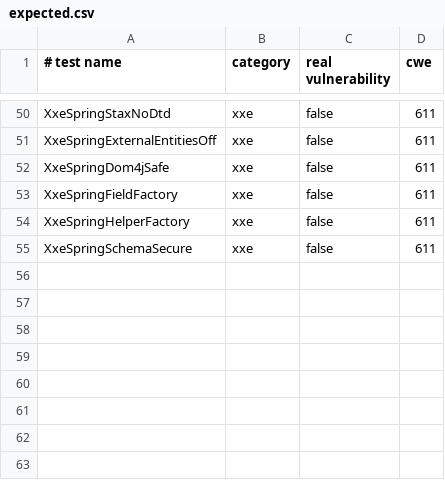
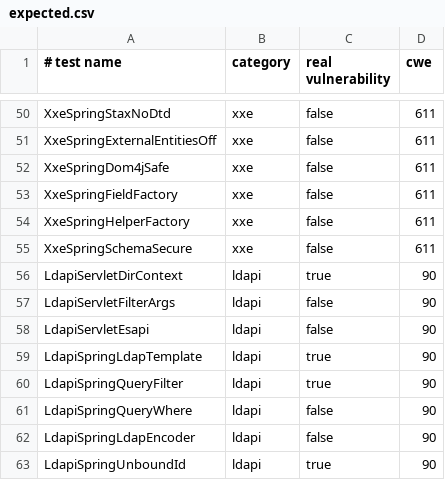
Before and after one commit to SahadySao/JavaVulnLab, a CSV file: expected.csv, drawn as a sheet; only a part is shown, gaps mark what is left out.

Commit message:
Ajout des test ldap et du gitignore

```diff
--- a/expected.csv
+++ b/expected.csv
@@ -55 +55,9 @@ XxeSpringHelperFactory,xxe,false,611
 XxeSpringSchemaSecure,xxe,false,611
+LdapiServletDirContext,ldapi,true,90
+LdapiServletFilterArgs,ldapi,false,90
+LdapiServletEsapi,ldapi,false,90
+LdapiSpringLdapTemplate,ldapi,true,90
+LdapiSpringQueryFilter,ldapi,true,90
+LdapiSpringQueryWhere,ldapi,false,90
+LdapiSpringLdapEncoder,ldapi,false,90
+LdapiSpringUnboundId,ldapi,true,90
```
Also changed, not shown: 10 other files.
